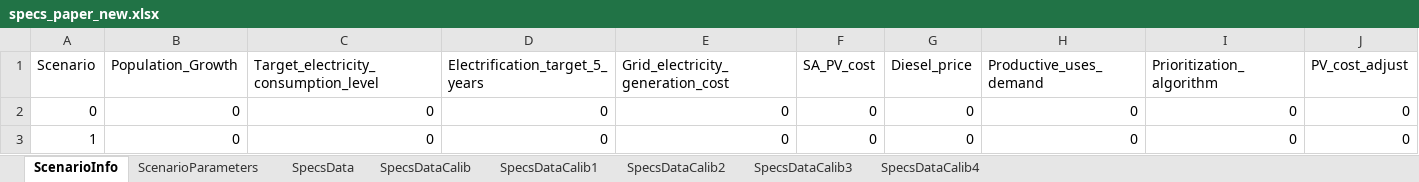
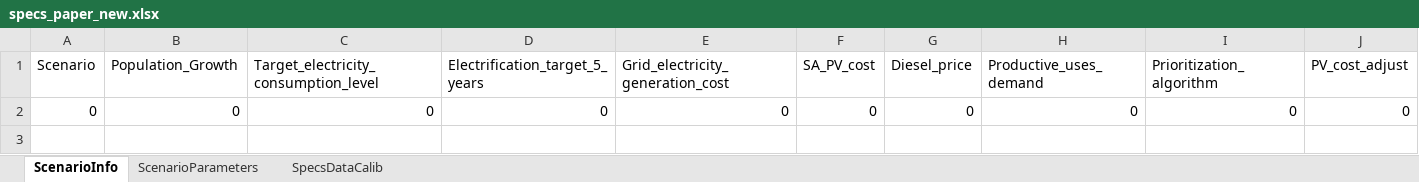
Before and after one commit to Slbalderrama/SurrogateModels, an Excel workbook: OnSSET/OnSSET_Old/Base_case/specs_paper_new.xlsx, sheet ScenarioInfo, drawn as a sheet; values as stored, in another font and other column widths than the file's, no borders; the diff names each change by its address in the sheet, - before the commit and + after, or states it on an @@ line.

```diff
--- a/OnSSET/OnSSET_Old/Base_case/specs_paper_new.xlsx (sheet ScenarioInfo)
+++ b/OnSSET/OnSSET_Old/Base_case/specs_paper_new.xlsx (sheet ScenarioInfo)
-sheet tab: SpecsData
-sheet tab: SpecsDataCalib1
-sheet tab: SpecsDataCalib2
-sheet tab: SpecsDataCalib3
-sheet tab: SpecsDataCalib4
-row 3: 1 | 0 | 0 | 0 | 0 | 0 | 0 | 0 | 0 | 0
```
Also changed, not shown: sheet ScenarioParameters, 48 other files.
